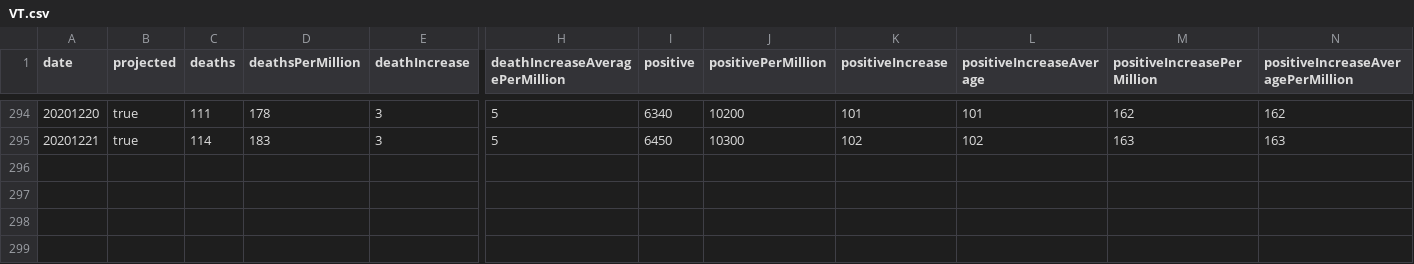
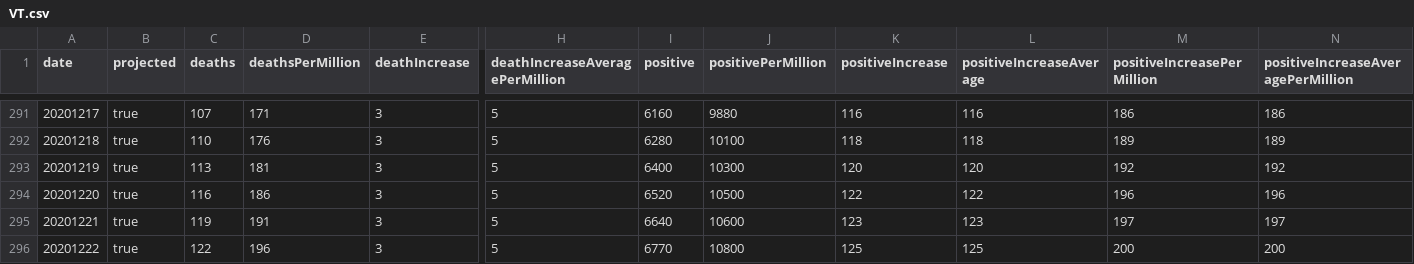
Before and after one commit to mgwalker/covid19-csv, a CSV file: docs/v1/VT.csv, drawn as a sheet; only a part is shown, gaps mark what is left out; addresses are those after the commit; rows hold the shown columns only; the diff covers the shown part only; the diff names each change by its address in the sheet, - before the commit and + after, or states it on an @@ line.

```diff
--- a/docs/v1/VT.csv
+++ b/docs/v1/VT.csv
@@ column A (date) renumbered between rows 283 and 293 @@
-C291 (deaths): 111
+C291 (deaths): 107
-D291 (deathsPerMillion): 178
+D291 (deathsPerMillion): 171
-I291 (positive): 6340
+I291 (positive): 6160
-J291 (positivePerMillion): 10200
+J291 (positivePerMillion): 9880
-K291 (positiveIncrease): 101
+K291 (positiveIncrease): 116
-L291 (positiveIncreaseAverage): 101
+L291 (positiveIncreaseAverage): 116
-M291 (positiveIncreasePerMillion): 162
+M291 (positiveIncreasePerMillion): 186
-N291: 162
+N291: 186
+row 292: 20201218 | true | 110 | 176 | 3 | 5 | 6280 | 10100 | 118 | 118 | 189 | 189
-C293 (deaths): 114
+C293 (deaths): 113
-D293 (deathsPerMillion): 183
+D293 (deathsPerMillion): 181
-I293 (positive): 6450
+I293 (positive): 6400
-K293 (positiveIncrease): 102
+K293 (positiveIncrease): 120
-L293 (positiveIncreaseAverage): 102
+L293 (positiveIncreaseAverage): 120
-M293 (positiveIncreasePerMillion): 163
+M293 (positiveIncreasePerMillion): 192
-N293: 163
+N293: 192
+row 294: 20201220 | true | 116 | 186 | 3 | 5 | 6520 | 10500 | 122 | 122 | 196 | 196
+row 295: 20201221 | true | 119 | 191 | 3 | 5 | 6640 | 10600 | 123 | 123 | 197 | 197
+row 296: 20201222 | true | 122 | 196 | 3 | 5 | 6770 | 10800 | 125 | 125 | 200 | 200
```
Also changed, not shown: 1 added row, 4 removed rows and 54 edited cells elsewhere in this file, docs/v1/CA.csv, docs/v1/FL.csv, 54 other files.
